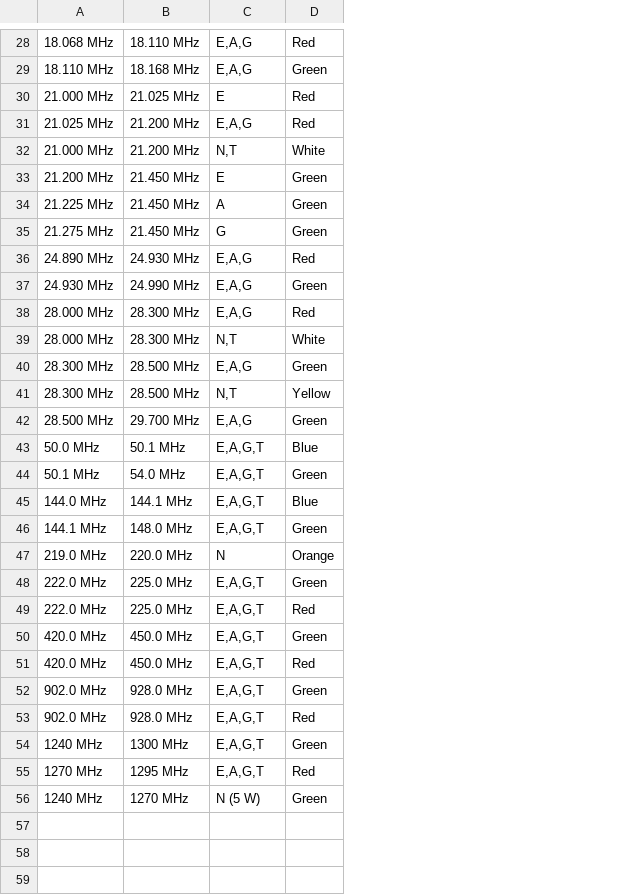
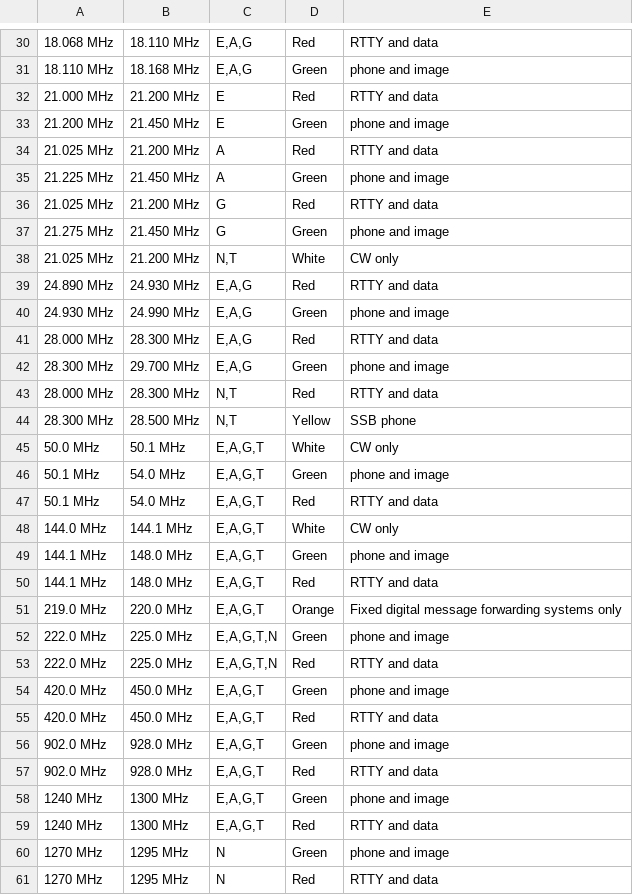
Before and after one commit to dbourgoyne/rigflow, a CSV file: reference/ARRL_Band_Plan.csv, drawn as a sheet; only a part is shown, gaps mark what is left out; removed rows and columns are numbered as before the commit, all else as after; the diff covers the shown part only; the diff names each change by its address in the sheet, - before the commit and + after, or states it on an @@ line.

```diff
--- a/reference/ARRL_Band_Plan.csv
+++ b/reference/ARRL_Band_Plan.csv
+column E, rows 30-33: RTTY and data | phone and image | RTTY and data | phone and image; row 35: phone and image; row 37: phone and image; rows 39-42: RTTY and data | phone and image | RTTY and data | phone and image; rows 44-46: SSB phone | CW only | phone and image; rows 48-49: CW only | phone and image; rows 51-58: Fixed digital message forwarding systems only | phone and image | RTTY and data | phone and image | RTTY and data | phone and image | RTTY and data | phone and image; row 61: RTTY and data
-B32: 21.025 MHz
+B32: 21.200 MHz
-row 31: 21.025 MHz | 21.200 MHz | E,A,G | Red
-row 32: 21.000 MHz | 21.200 MHz | N,T | White
+row 34: 21.025 MHz | 21.200 MHz | A | Red | RTTY and data
+row 36: 21.025 MHz | 21.200 MHz | G | Red | RTTY and data
+row 38: 21.025 MHz | 21.200 MHz | N,T | White | CW only
-row 39: 28.000 MHz | 28.300 MHz | N,T | White
-B42: 28.500 MHz
+B42: 29.700 MHz
+row 43: 28.000 MHz | 28.300 MHz | N,T | Red | RTTY and data
-row 42: 28.500 MHz | 29.700 MHz | E,A,G | Green
-D45: Blue
+D45: White
+row 47: 50.1 MHz | 54.0 MHz | E,A,G,T | Red | RTTY and data
-D48: Blue
+D48: White
+row 50: 144.1 MHz | 148.0 MHz | E,A,G,T | Red | RTTY and data
-C51: N
+C51: E,A,G,T
-C52:C53: E,A,G,T
+C52:C53: E,A,G,T,N
+row 59: 1240 MHz | 1300 MHz | E,A,G,T | Red | RTTY and data
+row 60: 1270 MHz | 1295 MHz | N | Green | phone and image
-C61: E,A,G,T
+C61: N
-row 56: 1240 MHz | 1270 MHz | N (5 W) | Green
```
Also changed, not shown: 11 added rows, 9 removed rows and 8 edited cells elsewhere in this file, 2 other files.
